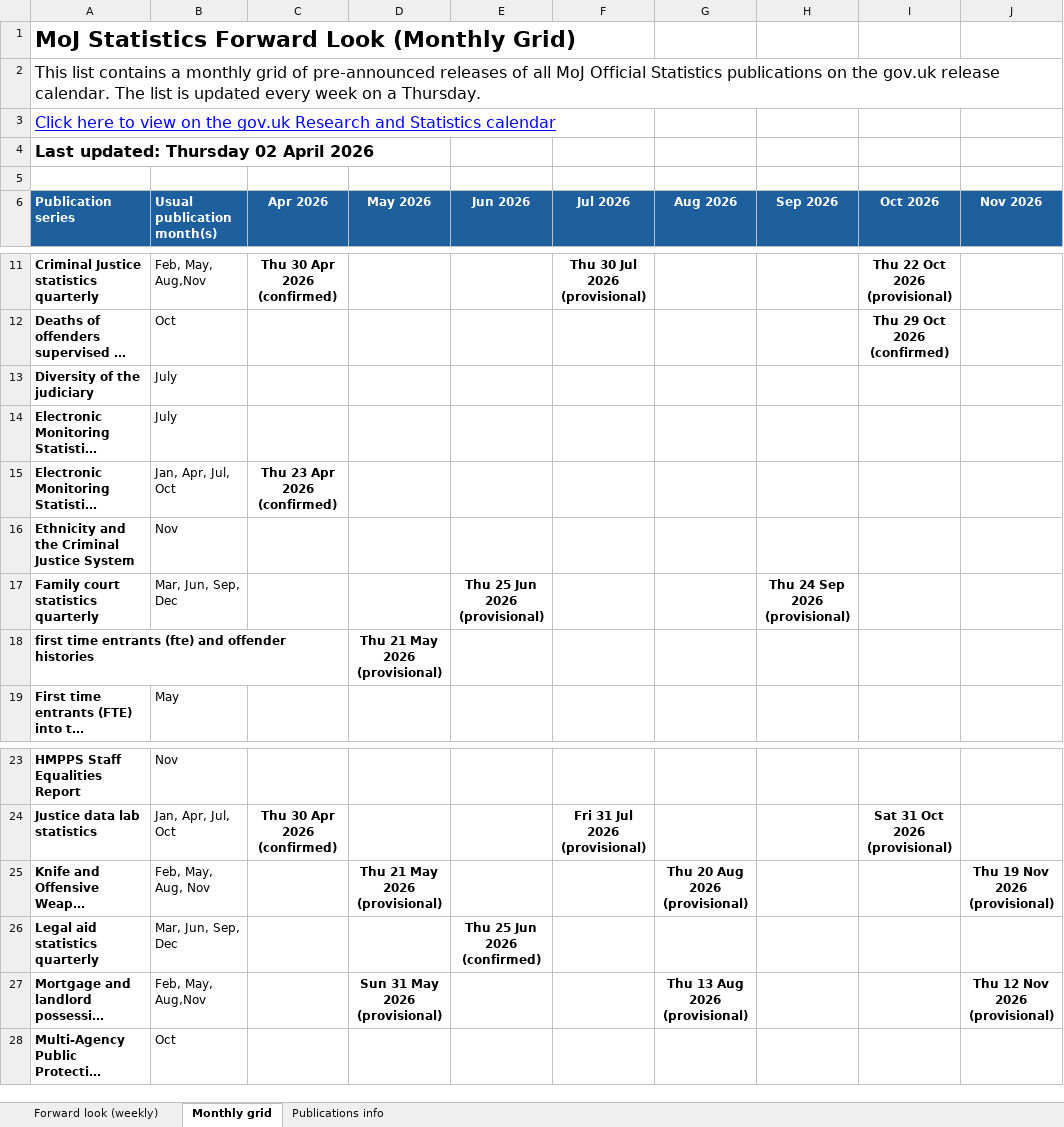
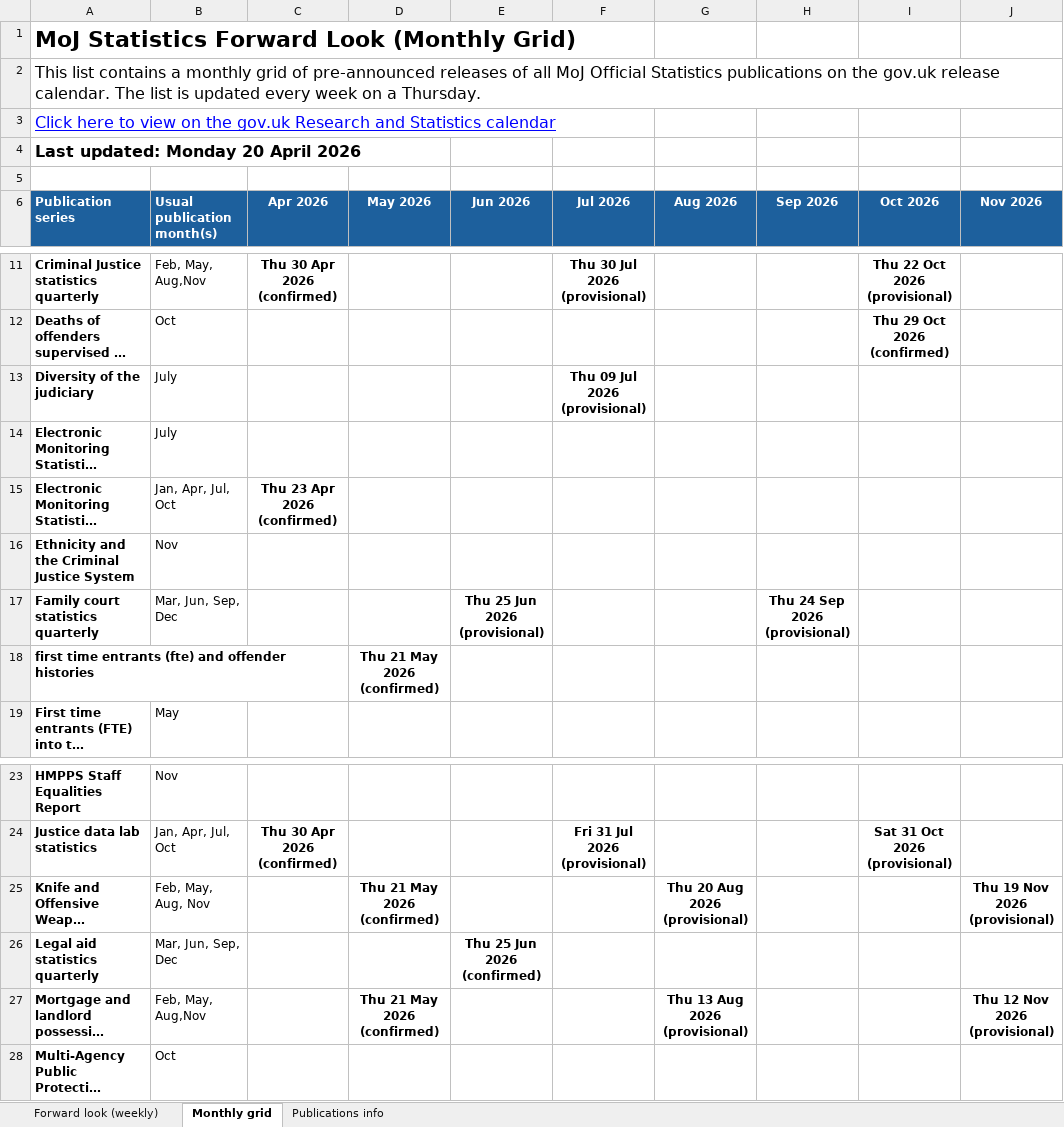
Before and after one commit to moj-analytical-services/stats-forward-look, an Excel workbook: Forward Look/Forward Look.xlsx, sheet Monthly grid, drawn as a sheet; only a part is shown, gaps mark what is left out; long unchanged cells end in …; values as stored, in another font and other column widths than the file's, no borders; conditional formats not drawn; the diff names each change by its address in the sheet, - before the commit and + after, or states it on an @@ line.

```diff
--- a/Forward Look/Forward Look.xlsx (sheet Monthly grid)
+++ b/Forward Look/Forward Look.xlsx (sheet Monthly grid)
-A4 (Publication series): Last updated: Thursday 02 April 2026
+A4 (Publication series): Last updated: Monday 20 April 2026
-F13 (Jul 2026): (empty)
+F13 (Jul 2026): Thu 09 Jul 2026 (provisional)
-D18 (May 2026): Thu 21 May 2026 (provisional)
+D18 (May 2026): Thu 21 May 2026 (confirmed)
-D25 (May 2026): Thu 21 May 2026 (provisional)
+D25 (May 2026): Thu 21 May 2026 (confirmed)
-D27 (May 2026): Sun 31 May 2026 (provisional)
+D27 (May 2026): Thu 21 May 2026 (confirmed)
```
Also changed, not shown: sheet Forward look (weekly), sheet Publications info, hidden cells.
